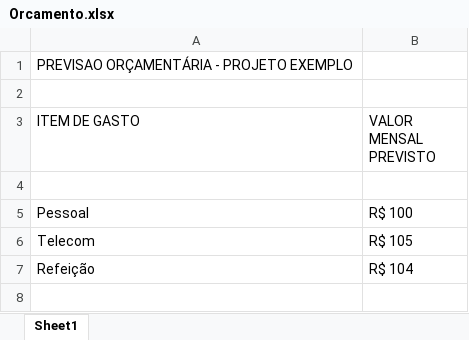
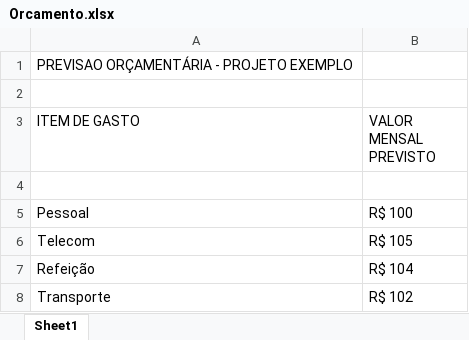
Before and after one commit to ViniciusCardosoCSilva/3SIPG-ExemploGIT-2024, an Excel workbook: PastaDocsAdministrativos/Orcamento.xlsx, sheet Sheet1, drawn as a sheet; values as stored, in another font and other column widths than the file's, no borders; the diff names each change by its address in the sheet, - before the commit and + after, or states it on an @@ line.

Commit message:
Inclusão dos custos de transporte no orcamento

```diff
--- a/PastaDocsAdministrativos/Orcamento.xlsx (sheet Sheet1)
+++ b/PastaDocsAdministrativos/Orcamento.xlsx (sheet Sheet1)
+row 8: Transporte | R$ 102
```
